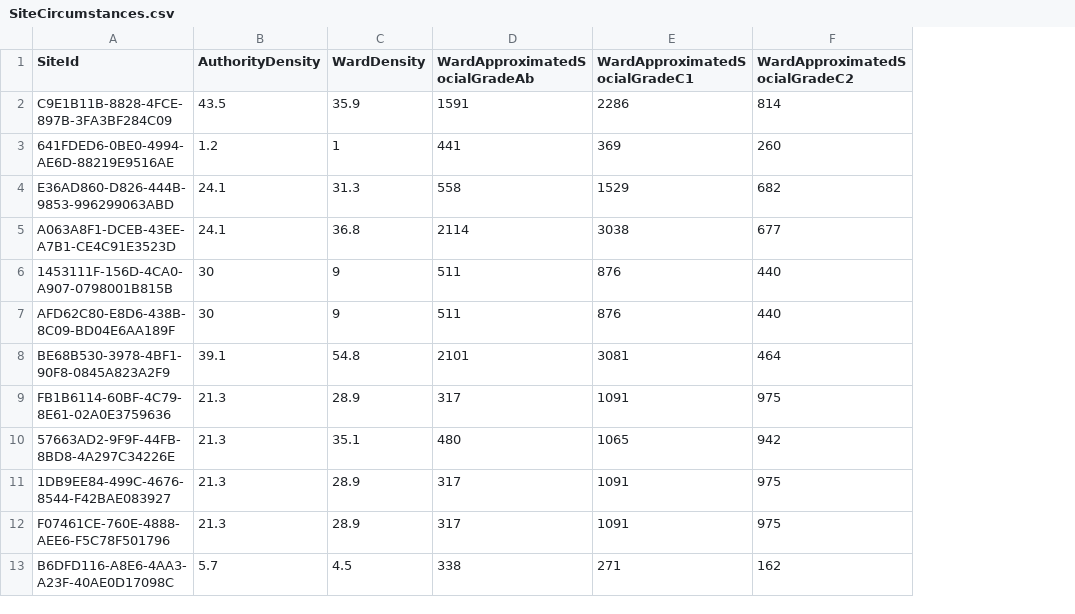
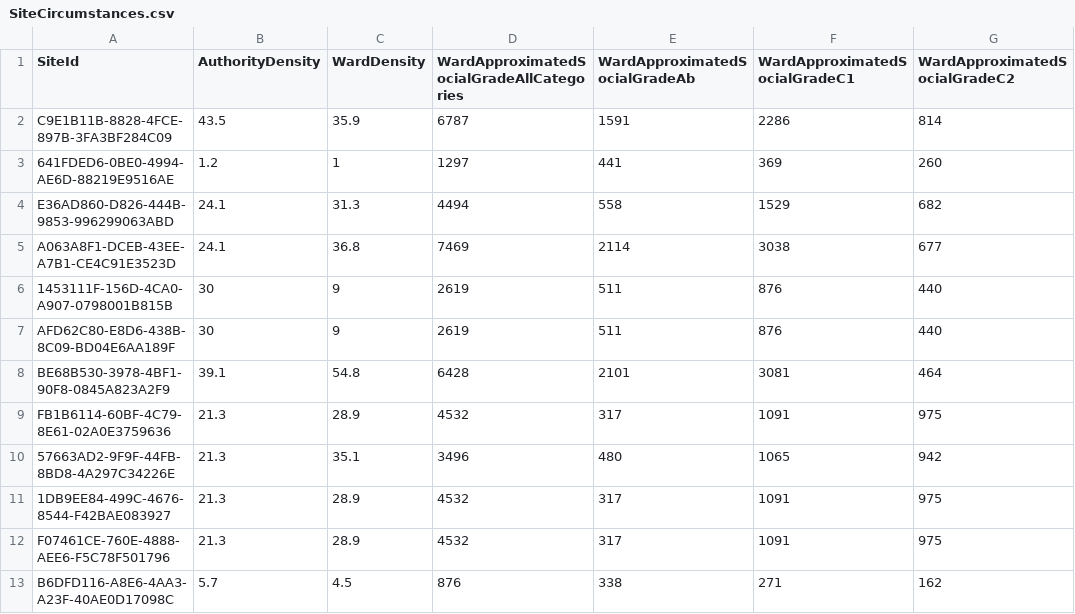
Before and after one commit to blackradley/nesscliffe, a CSV file: WebApplication/Migrations/SeedData/SiteCircumstances.csv, drawn as a sheet; only a part is shown; the diff names each change by its address in the sheet, - before the commit and + after, or states it on an @@ line.

```diff
--- a/WebApplication/Migrations/SeedData/SiteCircumstances.csv
+++ b/WebApplication/Migrations/SeedData/SiteCircumstances.csv
+column D, rows 1-13: WardApproximatedSocialGradeAllCategories | 6787 | 1297 | 4494 | 7469 | 2619 | 2619 | 6428 | 4532 | 3496 | 4532 | 4532 | 876
```
Also changed, not shown: 9 other files.
